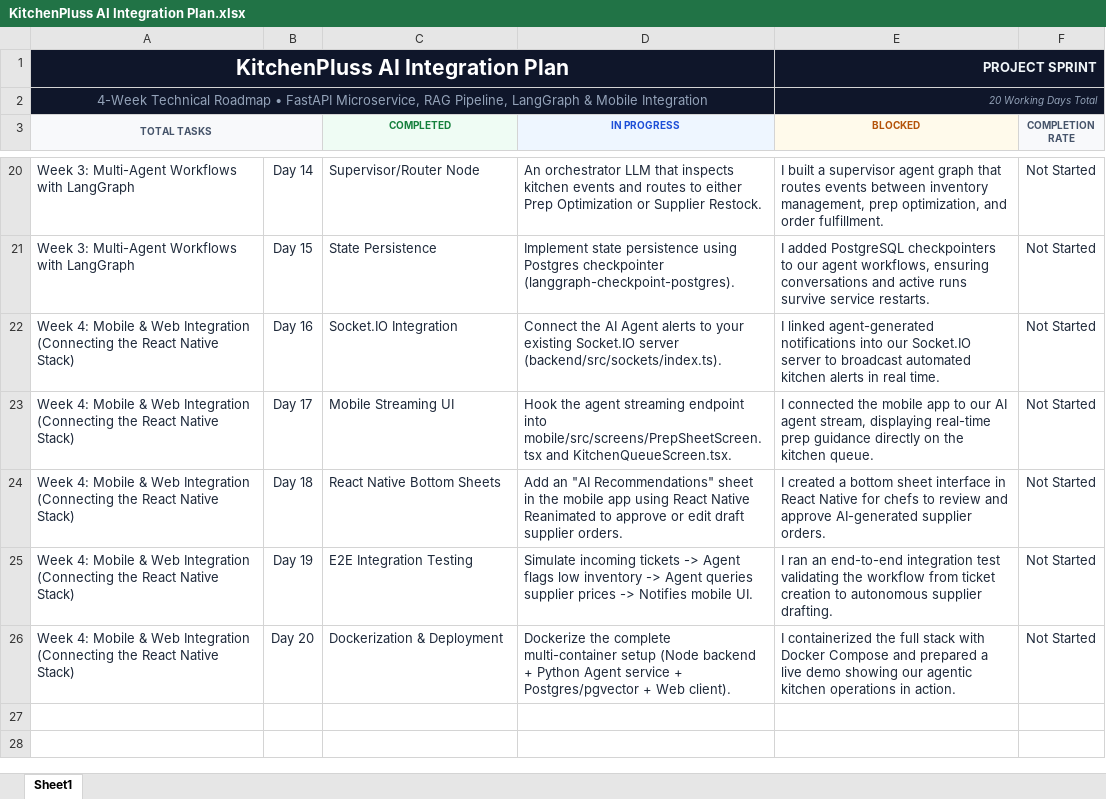
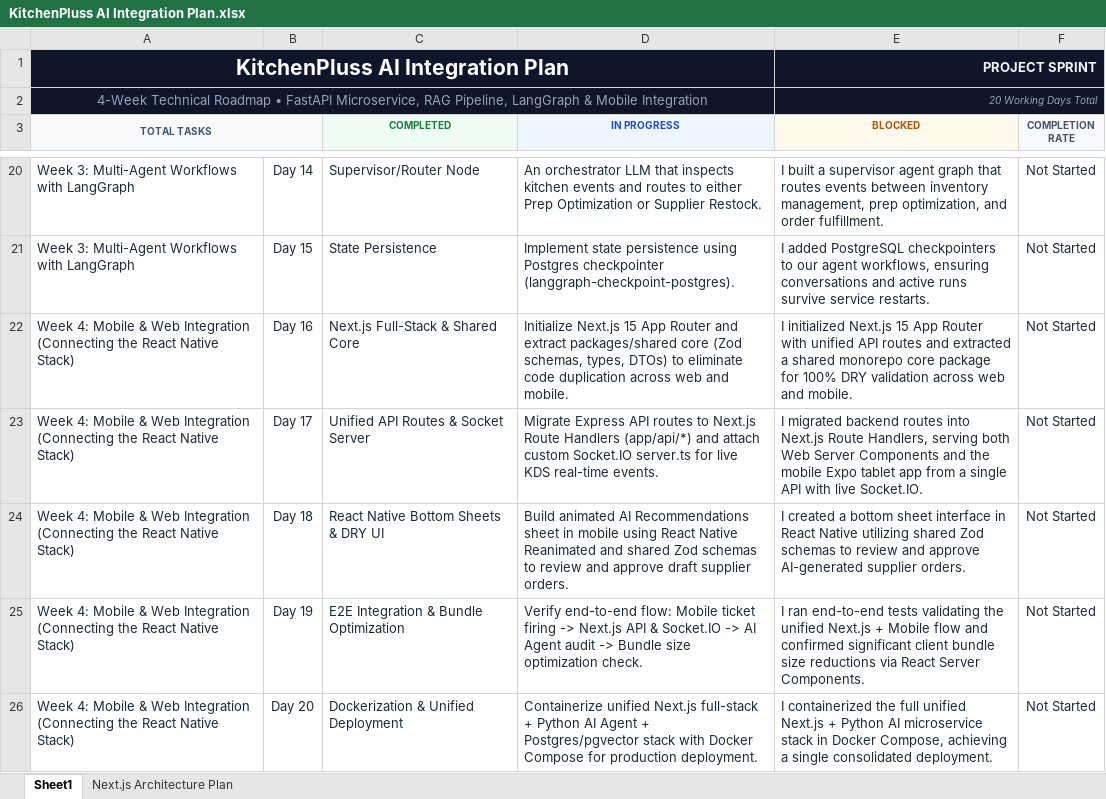
Before and after one commit to Amol-Khartade/KitchenPluss, an Excel workbook: docs/KitchenPluss AI Integration Plan.xlsx, sheet Sheet1, drawn as a sheet; only a part is shown, gaps mark what is left out; values as stored, in another font and other column widths than the file's, no borders; table styles not drawn; the diff names each change by its address in the sheet, - before the commit and + after, or states it on an @@ line.

Commit message:
docs: synchronize Next.js full-stack and DRY monorepo plan across Excel and todo.md

```diff
--- a/docs/KitchenPluss AI Integration Plan.xlsx (sheet Sheet1)
+++ b/docs/KitchenPluss AI Integration Plan.xlsx (sheet Sheet1)
+sheet tab: Next.js Architecture Plan
-C22 (COMPLETED): Socket.IO Integration
+C22 (COMPLETED): Next.js Full-Stack & Shared Core
-D22 (IN PROGRESS): Connect the AI Agent alerts to your existing Socket.IO server (backend/src/sockets/index.ts).
+D22 (IN PROGRESS): Initialize Next.js 15 App Router and extract packages/shared core (Zod schemas, types, DTOs) to eliminate code duplication across web and mobile.
-E22 (BLOCKED): I linked agent-generated notifications into our Socket.IO server to broadcast automated kitchen alerts in real time.
+E22 (BLOCKED): I initialized Next.js 15 App Router with unified API routes and extracted a shared monorepo core package for 100% DRY validation across web and mobile.
-C23 (COMPLETED): Mobile Streaming UI
+C23 (COMPLETED): Unified API Routes & Socket Server
-D23 (IN PROGRESS): Hook the agent streaming endpoint into mobile/src/screens/PrepSheetScreen.tsx and KitchenQueueScreen.tsx.
+D23 (IN PROGRESS): Migrate Express API routes to Next.js Route Handlers (app/api/*) and attach custom Socket.IO server.ts for live KDS real-time events.
-E23 (BLOCKED): I connected the mobile app to our AI agent stream, displaying real-time prep guidance directly on the kitchen queue.
+E23 (BLOCKED): I migrated backend routes into Next.js Route Handlers, serving both Web Server Components and the mobile Expo tablet app from a single API with live Socket.IO.
-C24 (COMPLETED): React Native Bottom Sheets
+C24 (COMPLETED): React Native Bottom Sheets & DRY UI
-D24 (IN PROGRESS): Add an "AI Recommendations" sheet in the mobile app using React Native Reanimated to approve or edit draft supplier…
+D24 (IN PROGRESS): Build animated AI Recommendations sheet in mobile using React Native Reanimated and shared Zod schemas to review and approve draft supplier…
-E24 (BLOCKED): …React Native for chefs to review…
+E24 (BLOCKED): …React Native utilizing shared Zod schemas to review…
-C25 (COMPLETED): E2E Integration Testing
+C25 (COMPLETED): E2E Integration & Bundle Optimization
-D25 (IN PROGRESS): Simulate incoming tickets -> Agent flags low inventory -> Agent queries supplier prices -> Notifies mobile UI.
+D25 (IN PROGRESS): Verify end-to-end flow: Mobile ticket firing -> Next.js API & Socket.IO -> AI Agent audit -> Bundle size optimization check.
-E25 (BLOCKED): I ran an end-to-end integration test validating the workflow from ticket creation to autonomous supplier drafting.
+E25 (BLOCKED): I ran end-to-end tests validating the unified Next.js + Mobile flow and confirmed significant client bundle size reductions via React Server Components.
-C26 (COMPLETED): Dockerization & Deployment
+C26 (COMPLETED): Dockerization & Unified Deployment
-D26 (IN PROGRESS): Dockerize the complete multi-container setup (Node backend + Python Agent service + Postgres/pgvector + Web client).
+D26 (IN PROGRESS): Containerize unified Next.js full-stack + Python AI Agent + Postgres/pgvector stack with Docker Compose for production deployment.
-E26 (BLOCKED): …the full stack with Docker Compose and prepared a live demo showing our agentic kitchen operations in action.
+E26 (BLOCKED): …the full unified Next.js + Python AI microservice stack in Docker Compose, achieving a single consolidated deployment.
```
Also changed, not shown: 2 other files.
